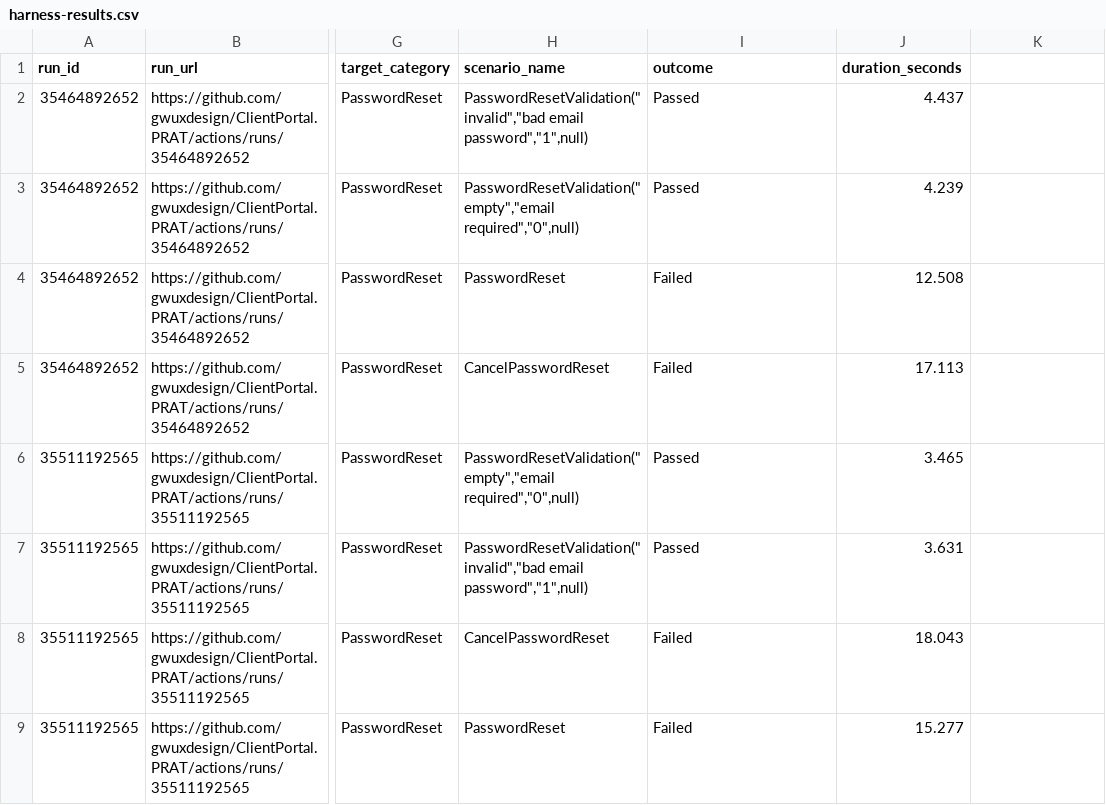
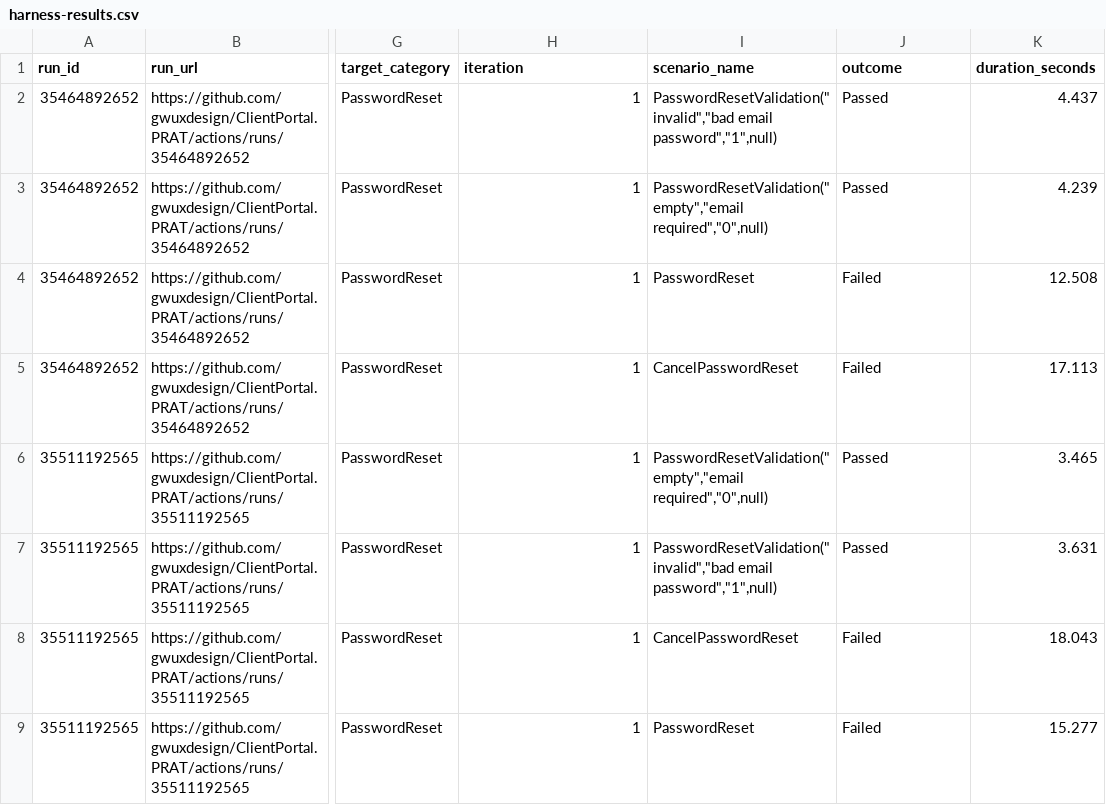
Before and after one commit to gwuxdesign/ClientPortal.PRAT, a CSV file: data/harness-results.csv, drawn as a sheet; only a part is shown, gaps mark what is left out; the diff covers the shown part only; the diff names each change by its address in the sheet, - before the commit and + after, or states it on an @@ line.

Commit message:
Fix harness-results.csv schema mismatch (add iteration column, backfill old rows)

```diff
--- a/data/harness-results.csv
+++ b/data/harness-results.csv
-H1: scenario_name
+H1: iteration
-I1: outcome
+I1: scenario_name
-J1: duration_seconds
+J1: outcome
-K1: (empty)
+K1: duration_seconds
-H2 (iteration): PasswordResetValidation("invalid","bad email password","1",null)
+H2 (iteration): 1
-I2 (scenario_name): Passed
+I2 (scenario_name): PasswordResetValidation("invalid","bad email password","1",null)
-J2 (outcome): 4.437
+J2 (outcome): Passed
-K2 (duration_seconds): (empty)
+K2 (duration_seconds): 4.437
-H3 (iteration): PasswordResetValidation("empty","email required","0",null)
+H3 (iteration): 1
-I3 (scenario_name): Passed
+I3 (scenario_name): PasswordResetValidation("empty","email required","0",null)
-J3 (outcome): 4.239
+J3 (outcome): Passed
-K3 (duration_seconds): (empty)
+K3 (duration_seconds): 4.239
-H4 (iteration): PasswordReset
+H4 (iteration): 1
-I4 (scenario_name): Failed
+I4 (scenario_name): PasswordReset
-J4 (outcome): 12.508
+J4 (outcome): Failed
-K4 (duration_seconds): (empty)
+K4 (duration_seconds): 12.508
-H5 (iteration): CancelPasswordReset
+H5 (iteration): 1
-I5 (scenario_name): Failed
+I5 (scenario_name): CancelPasswordReset
-J5 (outcome): 17.113
+J5 (outcome): Failed
-K5 (duration_seconds): (empty)
+K5 (duration_seconds): 17.113
-H6 (iteration): PasswordResetValidation("empty","email required","0",null)
+H6 (iteration): 1
-I6 (scenario_name): Passed
+I6 (scenario_name): PasswordResetValidation("empty","email required","0",null)
-J6 (outcome): 3.465
+J6 (outcome): Passed
-K6 (duration_seconds): (empty)
+K6 (duration_seconds): 3.465
-H7 (iteration): PasswordResetValidation("invalid","bad email password","1",null)
+H7 (iteration): 1
-I7 (scenario_name): Passed
+I7 (scenario_name): PasswordResetValidation("invalid","bad email password","1",null)
-J7 (outcome): 3.631
+J7 (outcome): Passed
-K7 (duration_seconds): (empty)
+K7 (duration_seconds): 3.631
-H8 (iteration): CancelPasswordReset
+H8 (iteration): 1
-I8 (scenario_name): Failed
+I8 (scenario_name): CancelPasswordReset
-J8 (outcome): 18.043
+J8 (outcome): Failed
-K8 (duration_seconds): (empty)
+K8 (duration_seconds): 18.043
-H9 (iteration): PasswordReset
+H9 (iteration): 1
-I9 (scenario_name): Failed
+I9 (scenario_name): PasswordReset
-J9 (outcome): 15.277
+J9 (outcome): Failed
-K9 (duration_seconds): (empty)
+K9 (duration_seconds): 15.277
```
Also changed, not shown: 16 edited cells elsewhere in this file.
